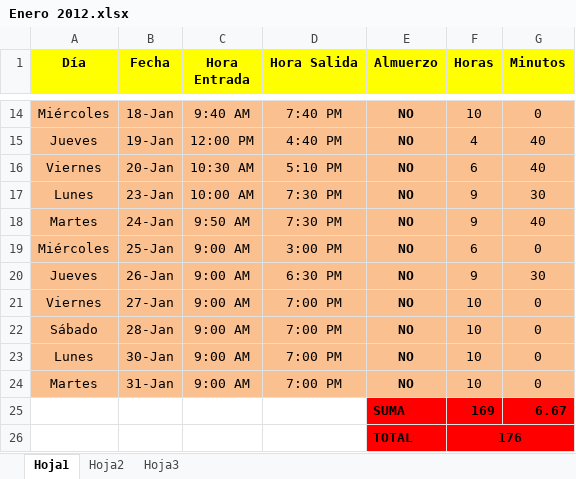
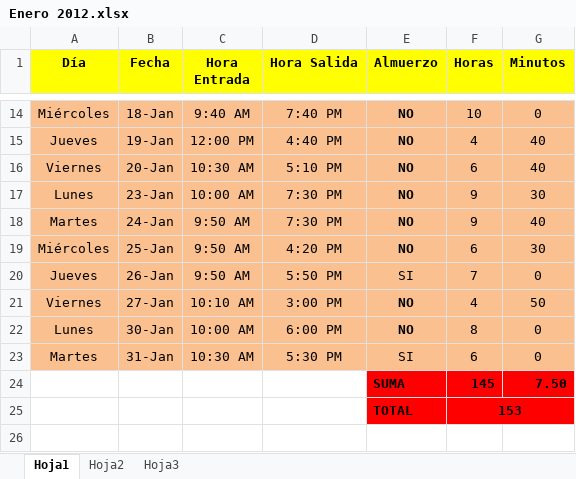
Before and after one commit to DeusDeus/tam-c, an Excel workbook: Horas/Enero 2012.xlsx, sheet Hoja1, drawn as a sheet; only a part is shown, gaps mark what is left out; values as stored, in another font and other column widths than the file's, no borders; removed rows and columns are numbered as before the commit, all else as after; the diff names each change by its address in the sheet, - before the commit and + after, or states it on an @@ line.

```diff
--- a/Horas/Enero 2012.xlsx (sheet Hoja1)
+++ b/Horas/Enero 2012.xlsx (sheet Hoja1)
-C19:C20 (Hora Entrada): 9:00 AM
+C19:C20 (Hora Entrada): 9:50 AM
-D19 (Hora Salida): 3:00 PM
+D19 (Hora Salida): 4:20 PM
-G19 (Minutos): 0
+G19 (Minutos): 30
-D20 (Hora Salida): 6:30 PM
+D20 (Hora Salida): 5:50 PM
-E20 (Almuerzo): NO
+E20 (Almuerzo): SI
-E20 bold: on
+E20 bold: off
-F20 (Horas): 9
+F20 (Horas): 7
-G20 (Minutos): 30
+G20 (Minutos): 0
-C21 (Hora Entrada): 9:00 AM
+C21 (Hora Entrada): 10:10 AM
-D21 (Hora Salida): 7:00 PM
+D21 (Hora Salida): 3:00 PM
-F21 (Horas): 10
+F21 (Horas): 4
-G21 (Minutos): 0
+G21 (Minutos): 50
-row 22: Sábado | 28-Jan | 9:00 AM | 7:00 PM | NO | 10 | 0
-C22 (Hora Entrada): 9:00 AM
+C22 (Hora Entrada): 10:00 AM
-D22 (Hora Salida): 7:00 PM
+D22 (Hora Salida): 6:00 PM
-F22 (Horas): 10
+F22 (Horas): 8
-C23 (Hora Entrada): 9:00 AM
+C23 (Hora Entrada): 10:30 AM
-D23 (Hora Salida): 7:00 PM
+D23 (Hora Salida): 5:30 PM
-E23 (Almuerzo): NO
+E23 (Almuerzo): SI
-E23 bold: on
+E23 bold: off
-F23 (Horas): 10
+F23 (Horas): 6
-row 25:  |  |  |  | SUMA | 169 | 6.67
-row 26:  |  |  |  | TOTAL | 176
+row 24:  |  |  |  | SUMA | 145 | 7.50
+row 25:  |  |  |  | TOTAL | 153
```
Also changed, not shown: formulas that keep their value.
